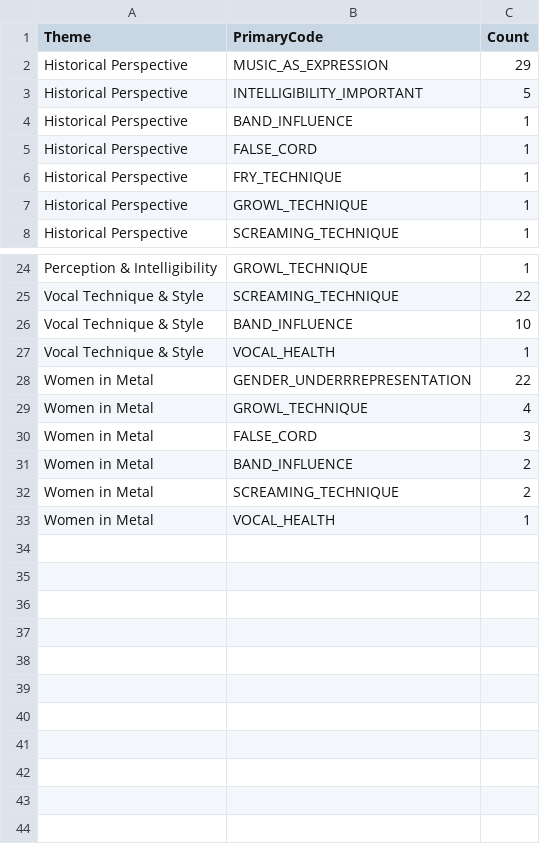
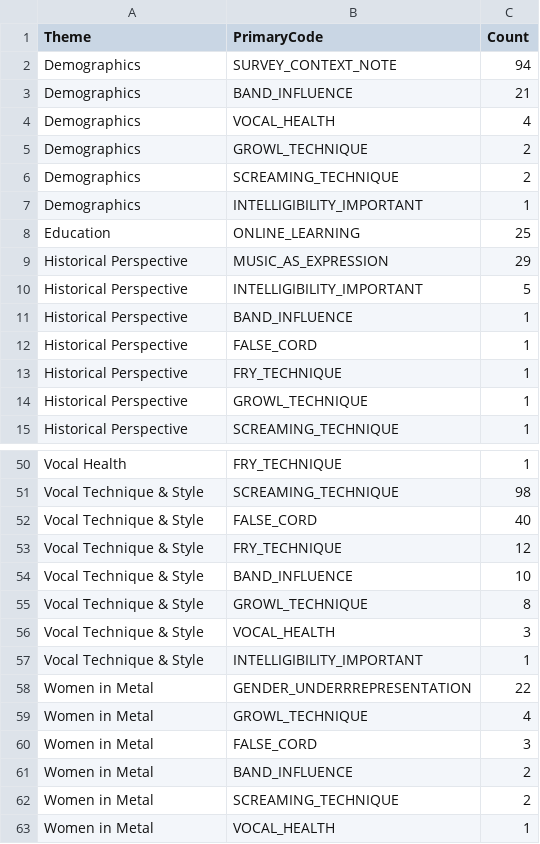
Before and after one commit to darrrgghh/what-do-we-actually-do-with-our-voices, a CSV file: results/tables/stage2_primarycode_counts.csv, drawn as a sheet; only a part is shown, gaps mark what is left out; addresses are those after the commit; the diff covers the shown part only; the diff names each change by its address in the sheet, - before the commit and + after, or states it on an @@ line.

```diff
--- a/results/tables/stage2_primarycode_counts.csv
+++ b/results/tables/stage2_primarycode_counts.csv
+row 2: Demographics | SURVEY_CONTEXT_NOTE | 94
+row 3: Demographics | BAND_INFLUENCE | 21
+row 4: Demographics | VOCAL_HEALTH | 4
+row 5: Demographics | GROWL_TECHNIQUE | 2
+row 6: Demographics | SCREAMING_TECHNIQUE | 2
+row 7: Demographics | INTELLIGIBILITY_IMPORTANT | 1
+row 8: Education | ONLINE_LEARNING | 25
-A50 (Theme): Perception & Intelligibility
+A50 (Theme): Vocal Health
-B50 (PrimaryCode): GROWL_TECHNIQUE
+B50 (PrimaryCode): FRY_TECHNIQUE
-C51 (Count): 22
+C51 (Count): 98
+row 52: Vocal Technique & Style | FALSE_CORD | 40
+row 53: Vocal Technique & Style | FRY_TECHNIQUE | 12
+row 55: Vocal Technique & Style | GROWL_TECHNIQUE | 8
+row 56: Vocal Technique & Style | VOCAL_HEALTH | 3
-B57 (PrimaryCode): VOCAL_HEALTH
+B57 (PrimaryCode): INTELLIGIBILITY_IMPORTANT
```
Also changed, not shown: 21 added rows, 2 removed rows and 11 edited cells elsewhere in this file, data/processed/qualtrics_deidentified.csv, results/tables/q44_mapping_counts.csv, 29 other files.
